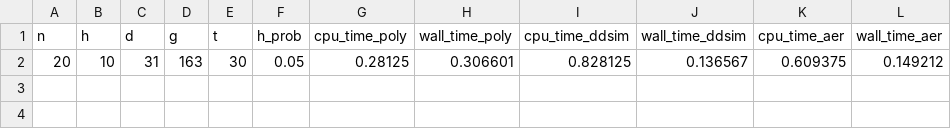
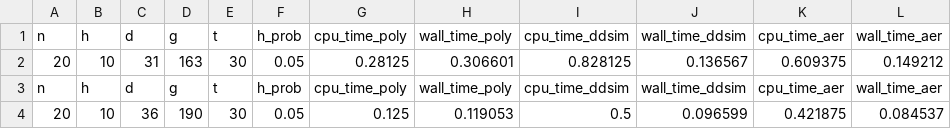
Before and after one commit to QSDAL-IITR/PolyQ, a CSV file: Results/demo/program_data_h.csv, drawn as a sheet; the diff names each change by its address in the sheet, - before the commit and + after, or states it on an @@ line.

```diff
--- a/Results/demo/program_data_h.csv
+++ b/Results/demo/program_data_h.csv
+row 3: n | h | d | g | t | h_prob | cpu_time_poly | wall_time_poly | cpu_time_ddsim | wall_time_ddsim | cpu_time_aer | wall_time_aer
+row 4: 20 | 10 | 36 | 190 | 30 | 0.05 | 0.125 | 0.119053 | 0.5 | 0.096599 | 0.421875 | 0.084537
```
Also changed, not shown: 24 other files.
